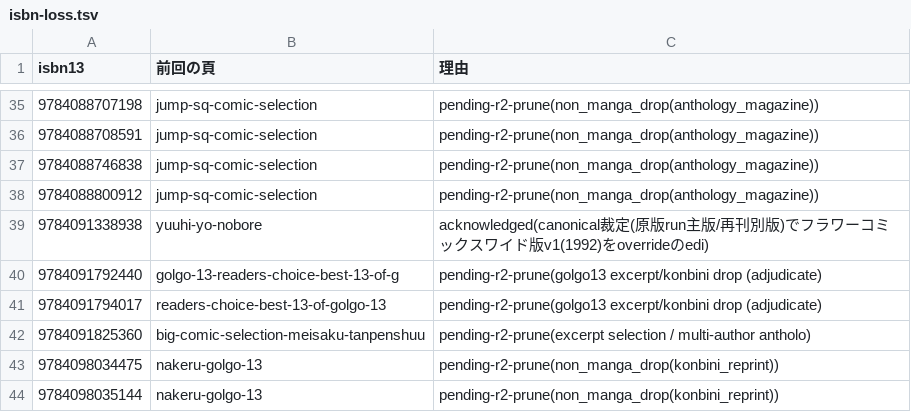
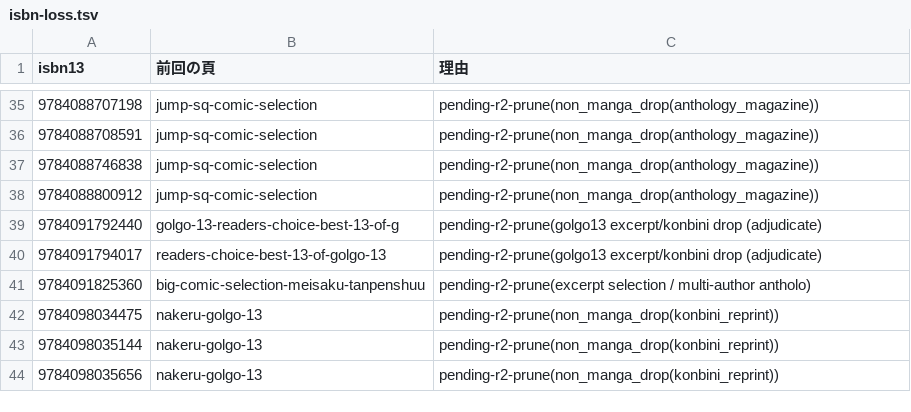
Before and after one commit to shuichi0725-cmyk/MANGAL, a TSV file: docs/production-diagnostics/isbn-loss.tsv, drawn as a sheet; only a part is shown, gaps mark what is left out; the shorter side is filled out with more unchanged rows; the diff names each change by its address in the sheet, - before the commit and + after, or states it on an @@ line.

```diff
--- a/docs/production-diagnostics/isbn-loss.tsv
+++ b/docs/production-diagnostics/isbn-loss.tsv
-row 39: 9784091338938 | yuuhi-yo-nobore | acknowledged(canonical裁定(原版run主版/再刊別版)でフラワーコミックスワイド版v1(1992)をoverrideのedi)
```
Also changed, not shown: docs/production-diagnostics/edition-typemerge-loss.tsv, 2 other files.
